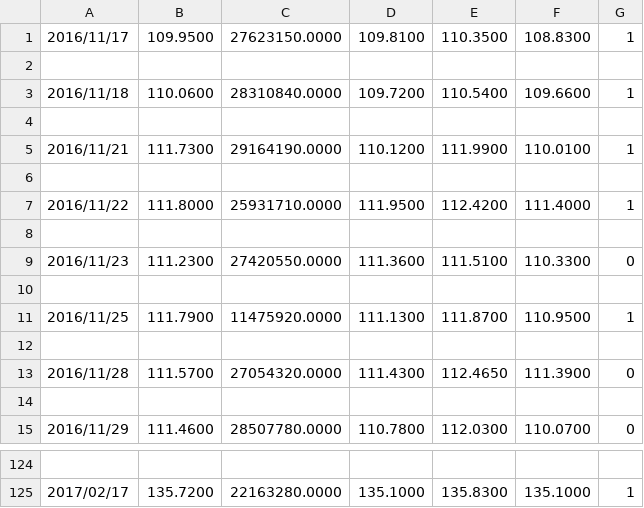
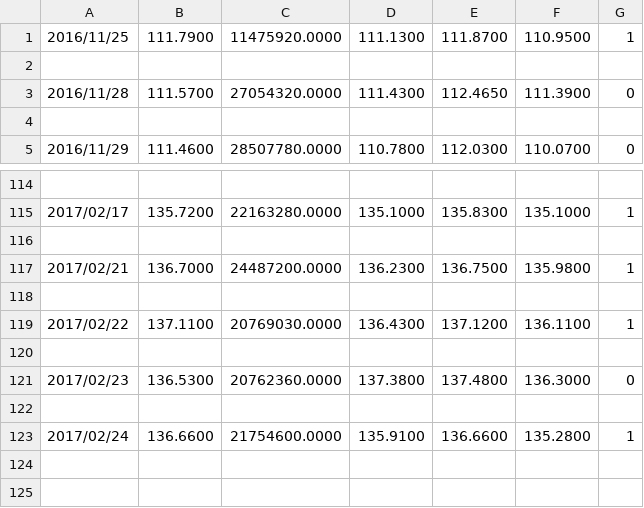
Before and after one commit to hearmstinj/pp2, a CSV file: CSV/QuoteMovements.csv, drawn as a sheet; only a part is shown, gaps mark what is left out.

```diff
--- a/CSV/QuoteMovements.csv
+++ b/CSV/QuoteMovements.csv
@@ -1,11 +1 @@
-2016/11/17,109.9500,27623150.0000,109.8100,110.3500,108.8300,1
-
-2016/11/18,110.0600,28310840.0000,109.7200,110.5400,109.6600,1
-
-2016/11/21,111.7300,29164190.0000,110.1200,111.9900,110.0100,1
-
-2016/11/22,111.8000,25931710.0000,111.9500,112.4200,111.4000,1
-
-2016/11/23,111.2300,27420550.0000,111.3600,111.5100,110.3300,0
-
 2016/11/25,111.7900,11475920.0000,111.1300,111.8700,110.9500,1
@@ -125 +115,9 @@
 2017/02/17,135.7200,22163280.0000,135.1000,135.8300,135.1000,1
+
+2017/02/21,136.7000,24487200.0000,136.2300,136.7500,135.9800,1
+
+2017/02/22,137.1100,20769030.0000,136.4300,137.1200,136.1100,1
+
+2017/02/23,136.5300,20762360.0000,137.3800,137.4800,136.3000,0
+
+2017/02/24,136.6600,21754600.0000,135.9100,136.6600,135.2800,1
```
Also changed, not shown: CSV/HistoricalQuotes.csv, CSV/labels.csv, 1 other file.
